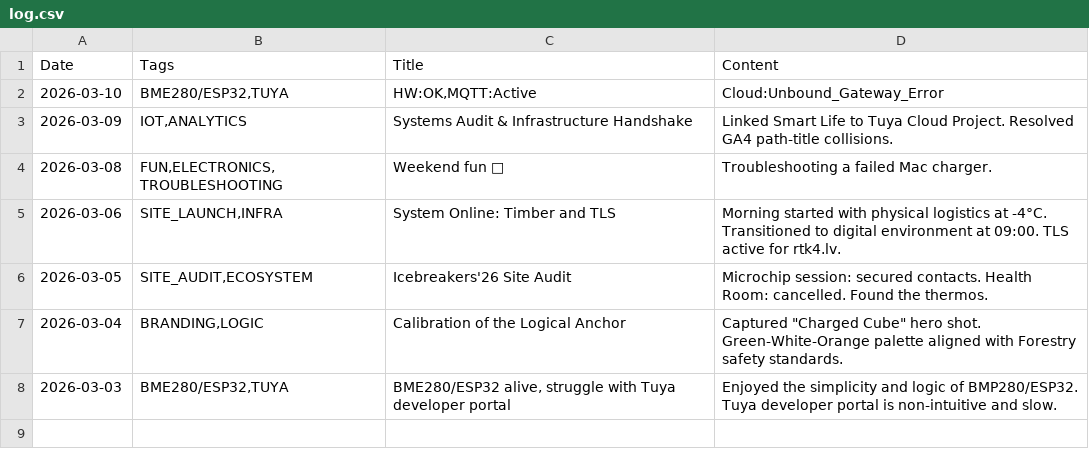
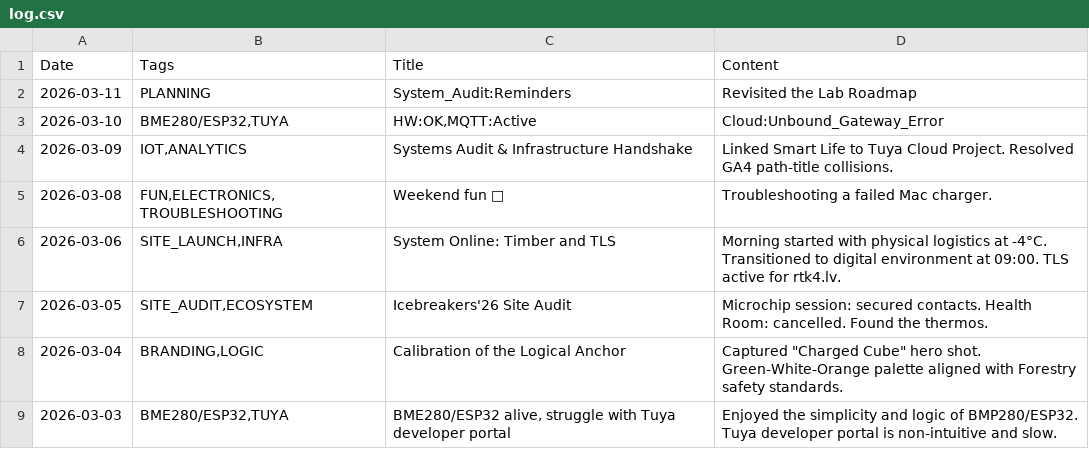
Before and after one commit to jtupulis/rtk4lab.github.io, a CSV file: log.csv, drawn as a sheet; the diff names each change by its address in the sheet, - before the commit and + after, or states it on an @@ line.

Commit message:
Update log.csv

```diff
--- a/log.csv
+++ b/log.csv
+row 2: 2026-03-11 | PLANNING | System_Audit:Reminders | Revisited the Lab Roadmap
```
